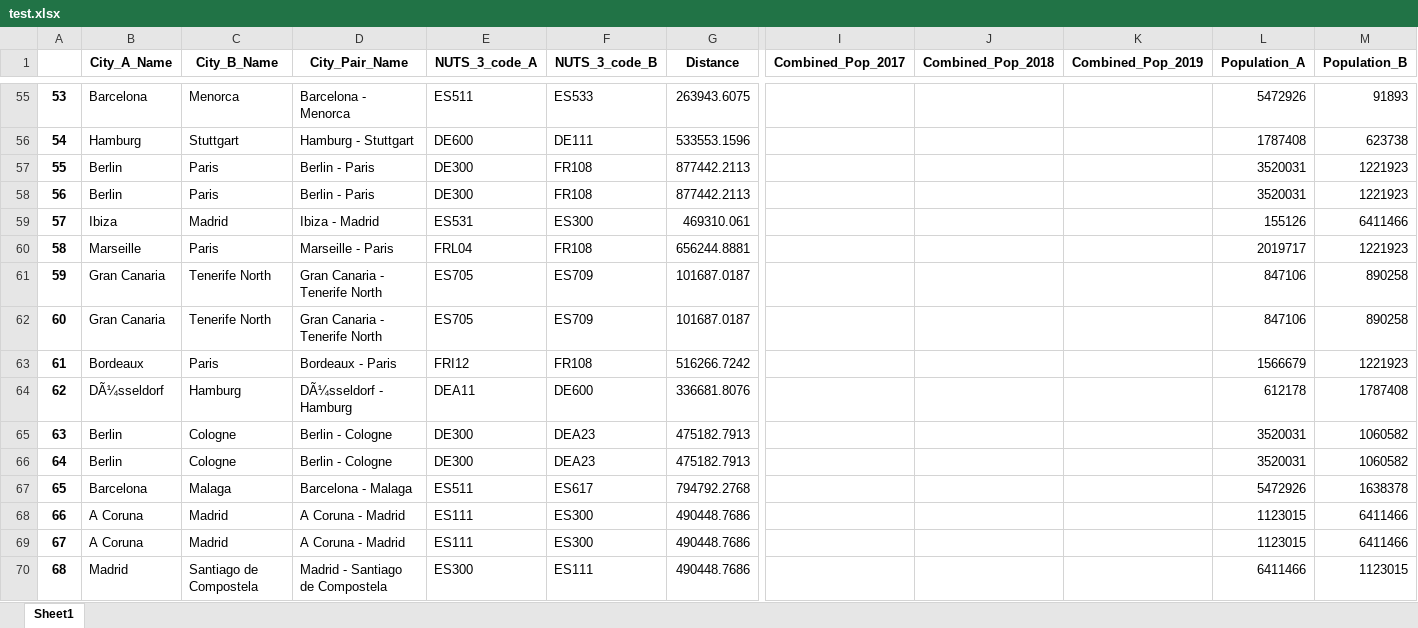
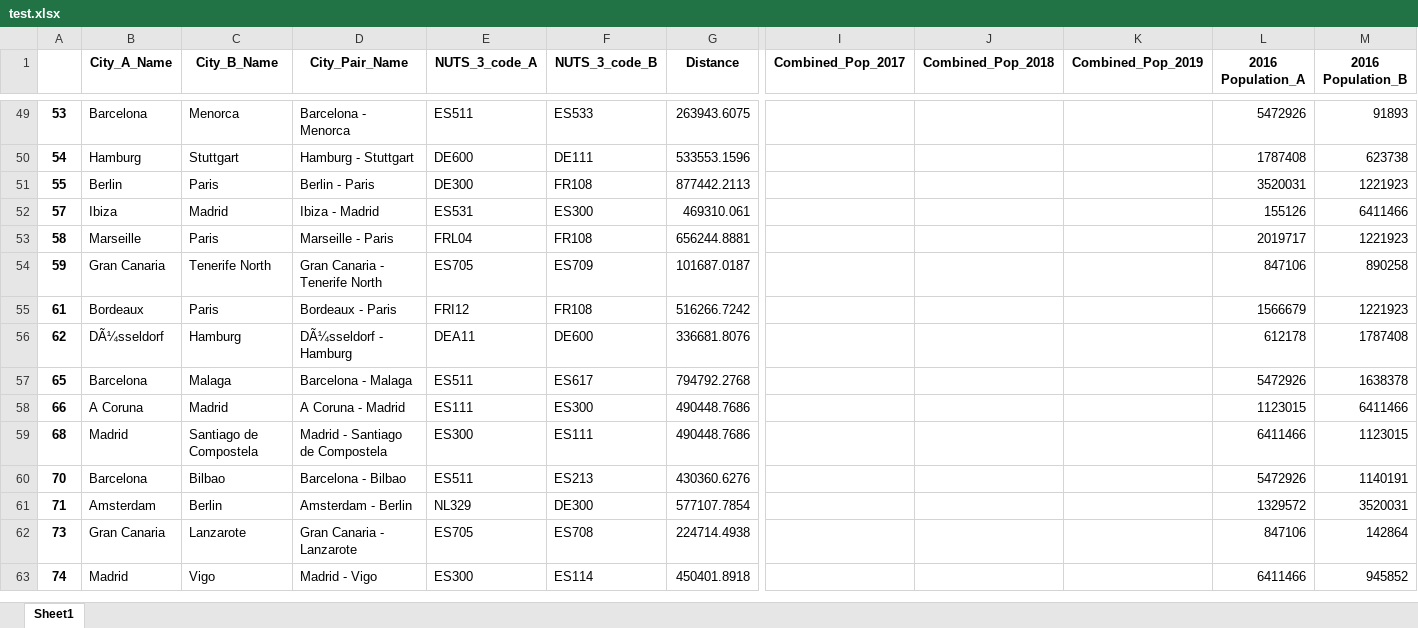
Before and after one commit to Davideij/Python-Project-Group-3, an Excel workbook: Data Visualization/test.xlsx, sheet Sheet1, drawn as a sheet; only a part is shown, gaps mark what is left out; the shorter side is filled out with more unchanged rows; values as stored, in another font and other column widths than the file's, no borders; rows hold the shown columns only; the diff covers the shown part only; the diff names each change by its address in the sheet, - before the commit and + after, or states it on an @@ line.

Commit message:
Troubleshooting Population Vizualization

```diff
--- a/Data Visualization/test.xlsx (sheet Sheet1)
+++ b/Data Visualization/test.xlsx (sheet Sheet1)
-L1: Population_A
+L1: 2016 Population_A
-M1: Population_B
+M1: 2016 Population_B
-row 58: 56 | Berlin | Paris | Berlin - Paris | DE300 | FR108 | 877442.2113 |  |  |  | 3520031 | 1221923
-row 62: 60 | Gran Canaria | Tenerife North | Gran Canaria - Tenerife North | ES705 | ES709 | 101687.0187 |  |  |  | 847106 | 890258
-row 65: 63 | Berlin | Cologne | Berlin - Cologne | DE300 | DEA23 | 475182.7913 |  |  |  | 3520031 | 1060582
-row 66: 64 | Berlin | Cologne | Berlin - Cologne | DE300 | DEA23 | 475182.7913 |  |  |  | 3520031 | 1060582
-row 69: 67 | A Coruna | Madrid | A Coruna - Madrid | ES111 | ES300 | 490448.7686 |  |  |  | 1123015 | 6411466
```
Also changed, not shown: 173 removed rows elsewhere in this sheet, Data/CITIES_FINAL.xlsx, 1 other file.
